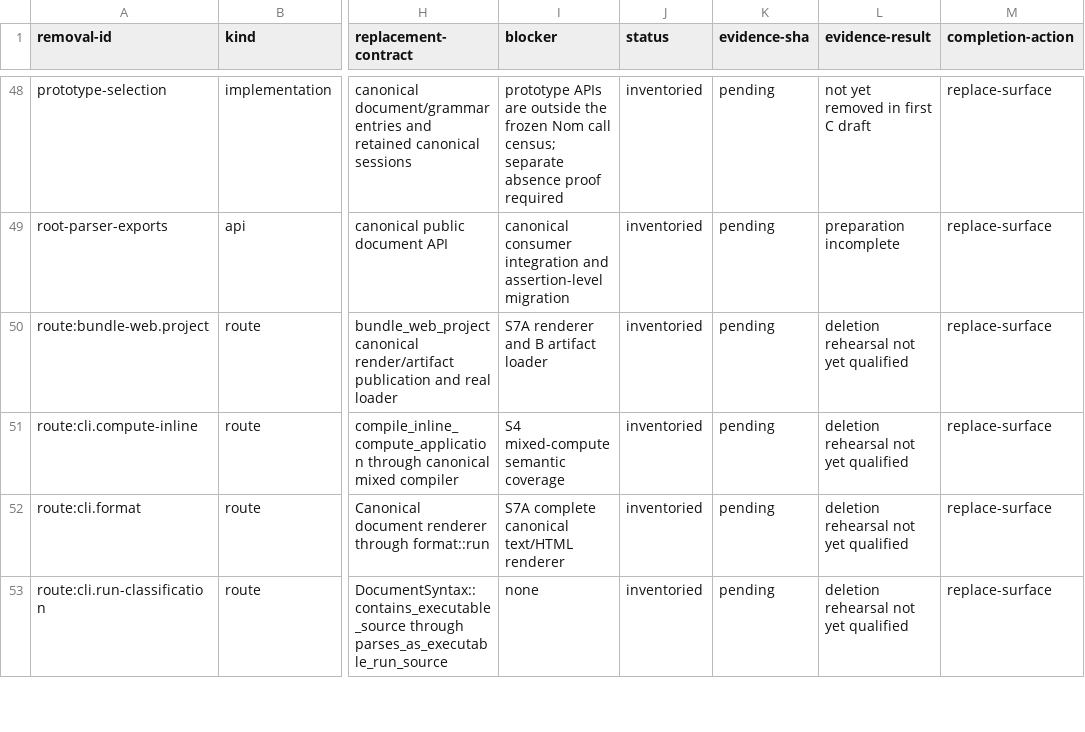
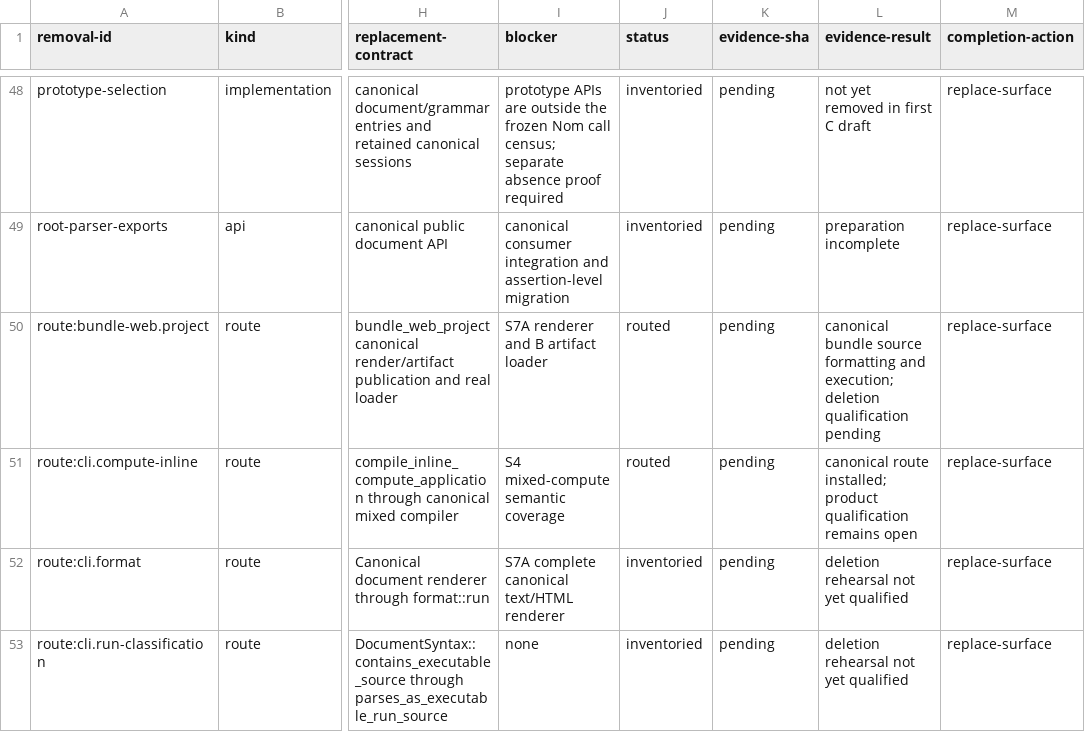
Before and after one commit to mech-lang/mech, a TSV file: docs/design/grammar-audit/s8-removal-manifest.tsv, drawn as a sheet; only a part is shown, gaps mark what is left out; the diff covers the shown part only; the diff names each change by its address in the sheet, - before the commit and + after, or states it on an @@ line.

```diff
--- a/docs/design/grammar-audit/s8-removal-manifest.tsv
+++ b/docs/design/grammar-audit/s8-removal-manifest.tsv
-J50:J51 (status): inventoried
+J50:J51 (status): routed
-L50 (evidence-result): deletion rehearsal not yet qualified
+L50 (evidence-result): canonical bundle source formatting and execution; deletion qualification pending
-L51 (evidence-result): deletion rehearsal not yet qualified
+L51 (evidence-result): canonical route installed; product qualification remains open
```
Also changed, not shown: 1 added row and 4 edited cells elsewhere in this file, docs/design/grammar-audit/s8-consumer-readiness.tsv, 5 other files.
